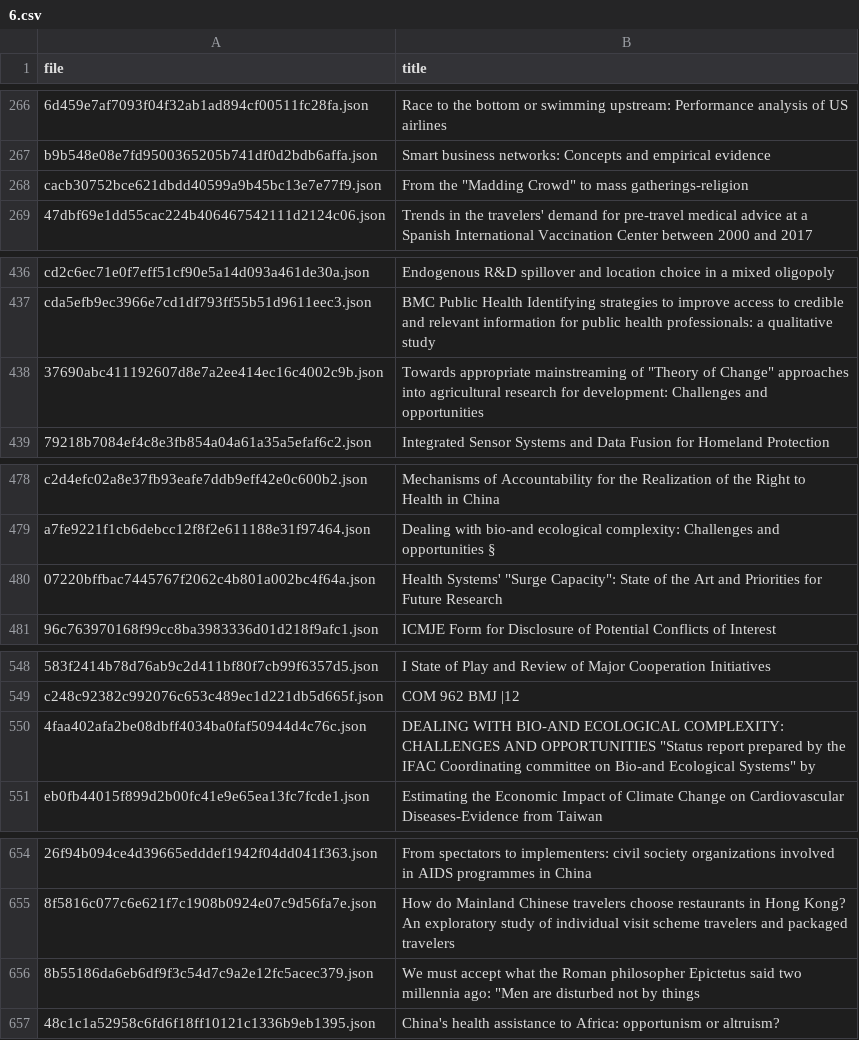
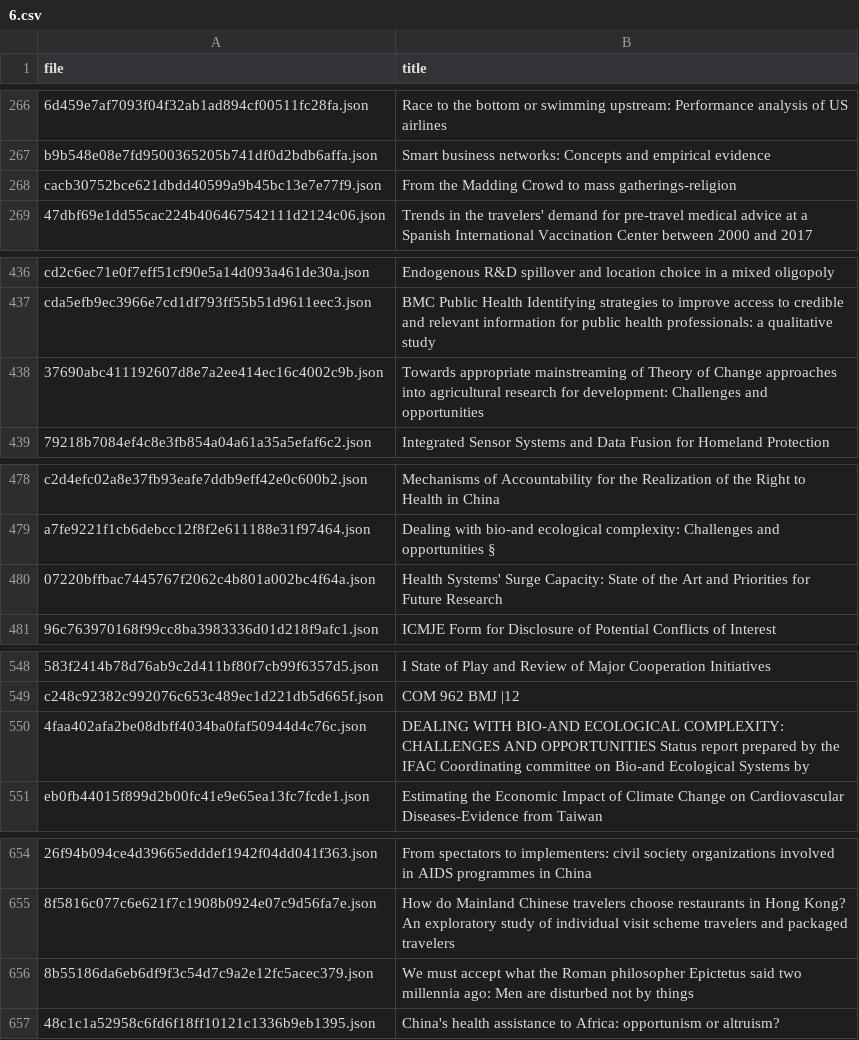
Before and after one commit to lambdabaa/CORD-19, a CSV file: clusters/6.csv, drawn as a sheet; only a part is shown, gaps mark what is left out; the diff covers the shown part only; the diff names each change by its address in the sheet, - before the commit and + after, or states it on an @@ line.

```diff
--- a/clusters/6.csv
+++ b/clusters/6.csv
-B268 (title): From the "Madding Crowd" to mass…
+B268 (title): From the Madding Crowd to mass…
-B438 (title): …mainstreaming of "Theory of Change" approaches into…
+B438 (title): …mainstreaming of Theory of Change approaches into…
-B480 (title): Health Systems' "Surge Capacity": State of…
+B480 (title): Health Systems' Surge Capacity: State of…
-B550 (title): …AND OPPORTUNITIES "Status report prepared by the IFAC Coordinating committee on Bio-and Ecological Systems" by
+B550 (title): …AND OPPORTUNITIES Status report prepared by the IFAC Coordinating committee on Bio-and Ecological Systems by
-B656 (title): …millennia ago: "Men are disturbed…
+B656 (title): …millennia ago: Men are disturbed…
```
Also changed, not shown: 3 edited cells elsewhere in this file, clusters/14.csv, clusters/16.csv, 17 other files.
